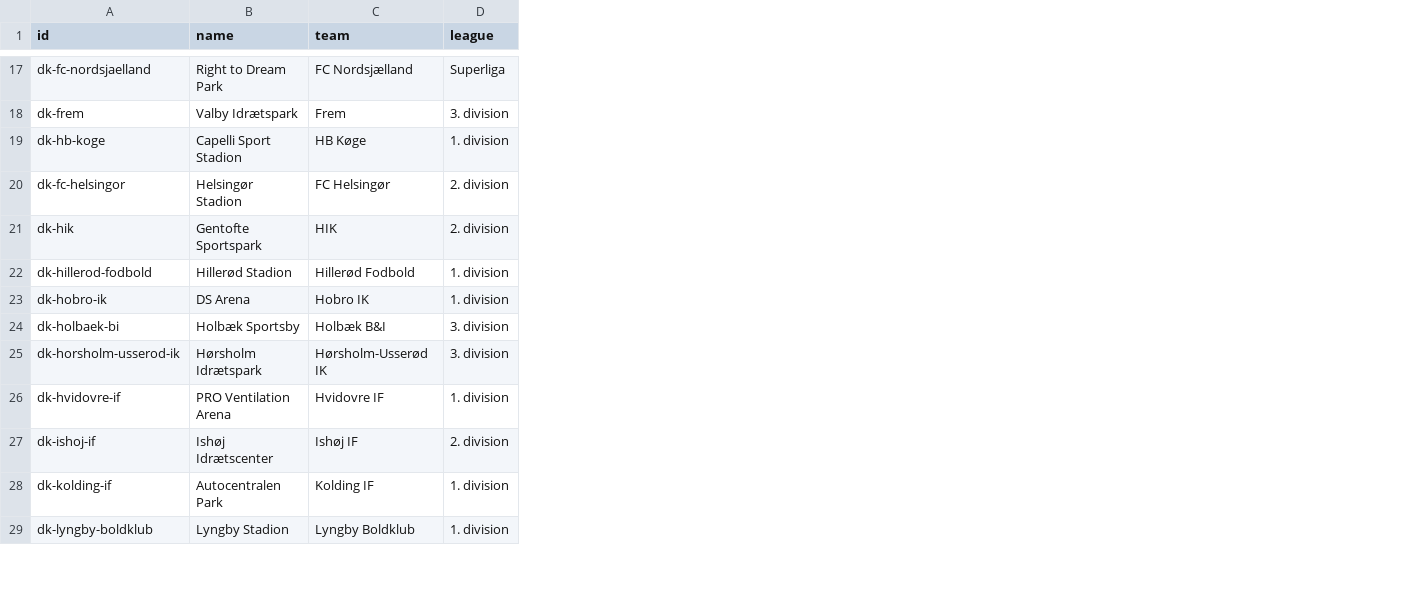
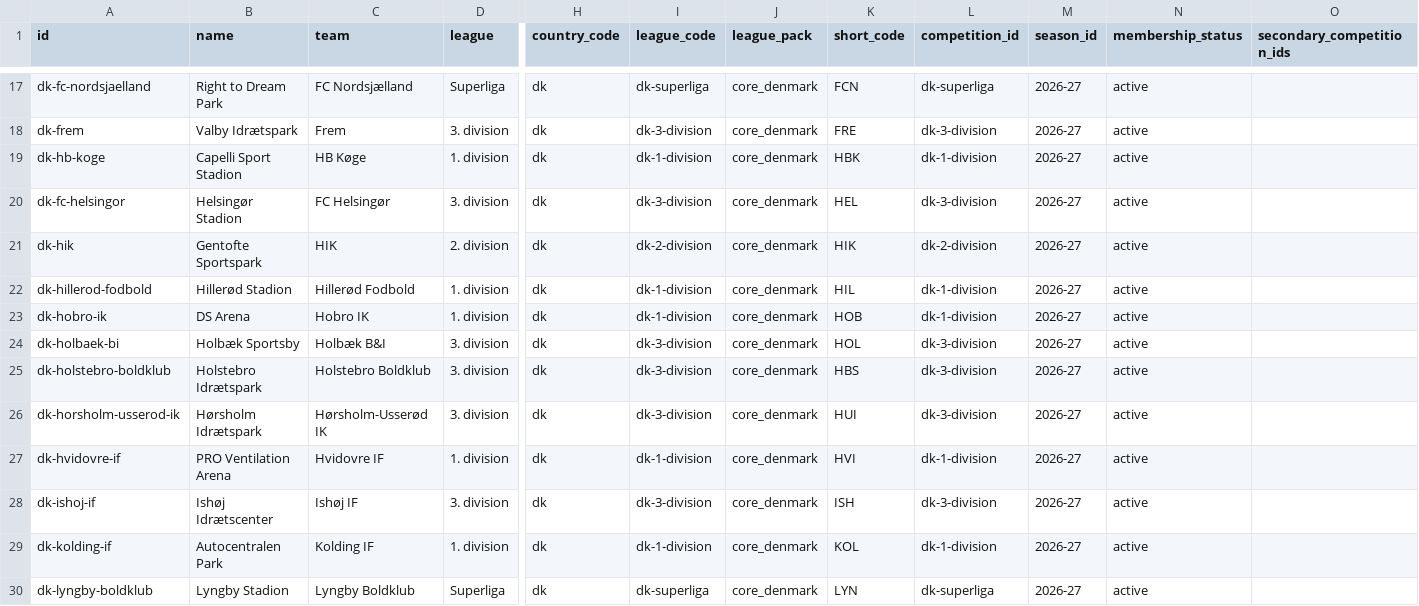
Before and after one commit to MartinToudal/tribunetour_app, a CSV file: Tribunetour/stadiums.csv, drawn as a sheet; only a part is shown, gaps mark what is left out; addresses are those after the commit; rows hold the shown columns only; the diff covers the shown part only; the diff names each change by its address in the sheet, - before the commit and + after, or states it on an @@ line.

```diff
--- a/Tribunetour/stadiums.csv
+++ b/Tribunetour/stadiums.csv
+column H (country_code), rows 17-24: all dk; rows 26-30: all dk
+column I (league_code), rows 17-24: dk-superliga | dk-3-division | dk-1-division | dk-3-division | dk-2-division | dk-1-division | dk-1-division | dk-3-division; rows 26-30: dk-3-division | dk-1-division | dk-3-division | dk-1-division | dk-superliga
+column J (league_pack), rows 17-24: all core_denmark; rows 26-30: all core_denmark
+column K (short_code), rows 17-24: FCN | FRE | HBK | HEL | HIK | HIL | HOB | HOL; rows 26-30: HUI | HVI | ISH | KOL | LYN
+column L (competition_id), rows 17-24: dk-superliga | dk-3-division | dk-1-division | dk-3-division | dk-2-division | dk-1-division | dk-1-division | dk-3-division; rows 26-30: dk-3-division | dk-1-division | dk-3-division | dk-1-division | dk-superliga
+column M (season_id), rows 17-24: all 2026-27; rows 26-30: all 2026-27
+column N (membership_status), rows 17-24: all active; rows 26-30: all active
+column O (secondary_competition_ids), empty
-D20 (league): 2. division
+D20 (league): 3. division
+row 25: dk-holstebro-boldklub | Holstebro Idrætspark | Holstebro Boldklub | 3. division | dk | dk-3-division | core_denmark | HBS | dk-3-division | 2026-27 | active
-D28 (league): 2. division
+D28 (league): 3. division
-D30 (league): 1. division
+D30 (league): Superliga
```
Also changed, not shown: 2 added rows and 12 edited cells elsewhere in this file, Tribunetour/spain_top_4.csv, 5 other files.
